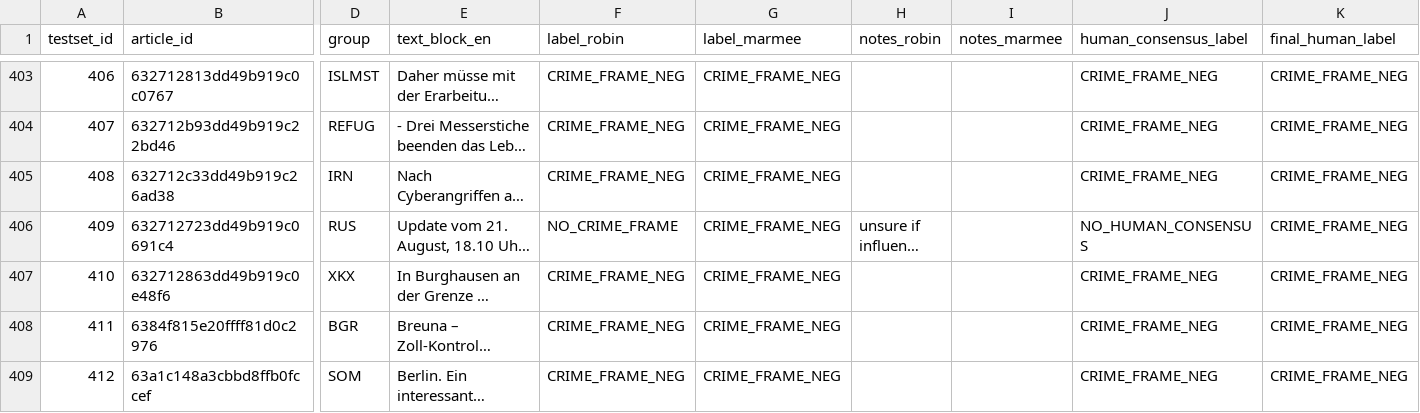
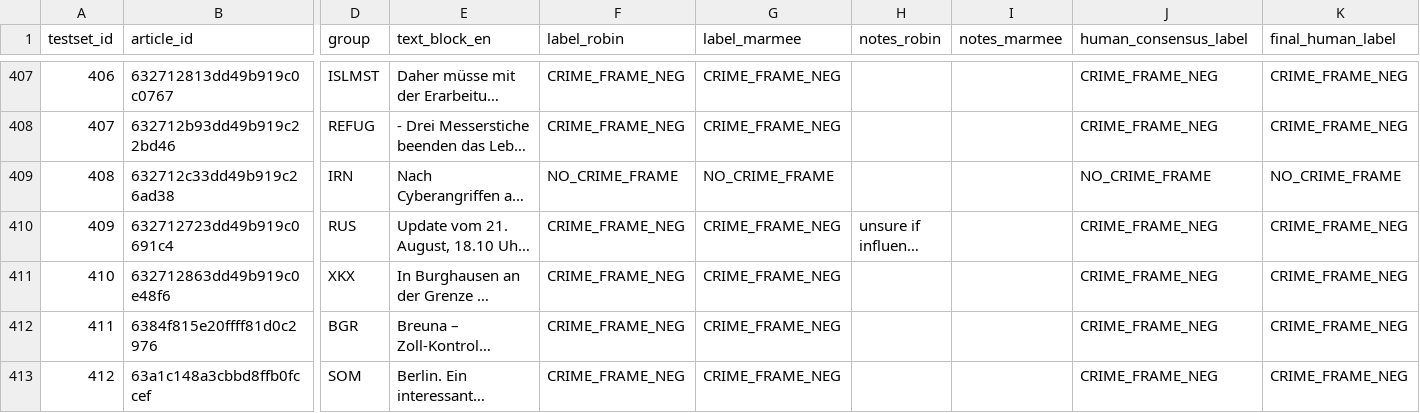
Before and after one commit to marmeepandya/CAC-Project, a CSV file: results/step4_human_completed_ground_truth_600.csv, drawn as a sheet; only a part is shown, gaps mark what is left out; long unchanged cells end in …; addresses are those after the commit; the diff covers the shown part only; the diff names each change by its address in the sheet, - before the commit and + after, or states it on an @@ line.

```diff
--- a/results/step4_human_completed_ground_truth_600.csv
+++ b/results/step4_human_completed_ground_truth_600.csv
-F409 (label_robin): CRIME_FRAME_NEG
+F409 (label_robin): NO_CRIME_FRAME
-G409 (label_marmee): CRIME_FRAME_NEG
+G409 (label_marmee): NO_CRIME_FRAME
-J409 (human_consensus_label): CRIME_FRAME_NEG
+J409 (human_consensus_label): NO_CRIME_FRAME
-K409 (final_human_label): CRIME_FRAME_NEG
+K409 (final_human_label): NO_CRIME_FRAME
-F410 (label_robin): NO_CRIME_FRAME
+F410 (label_robin): CRIME_FRAME_NEG
-J410 (human_consensus_label): NO_HUMAN_CONSENSUS
+J410 (human_consensus_label): CRIME_FRAME_NEG
```
Also changed, not shown: 4 added rows and 38 edited cells elsewhere in this file, results/step4_evaluation_summary_600.csv, results/step4_testset_600_for_human_annotation.csv, 9 other files.
